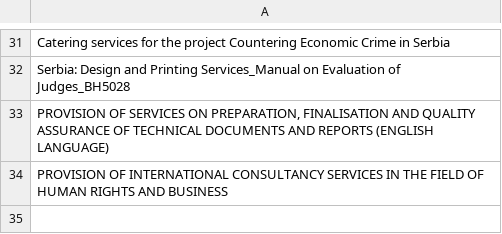
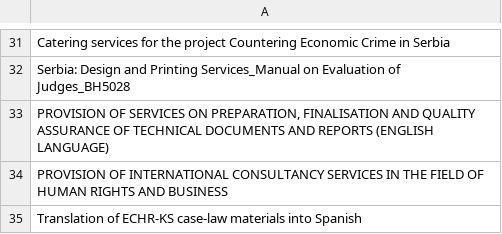
Before and after one commit to LSE-consulting/Notion, a CSV file: Sources/Council of Europe/coe_contract_titles.csv, drawn as a sheet; only a part is shown, gaps mark what is left out; the diff names each change by its address in the sheet, - before the commit and + after, or states it on an @@ line.

```diff
--- a/Sources/Council of Europe/coe_contract_titles.csv
+++ b/Sources/Council of Europe/coe_contract_titles.csv
+row 35: Translation of ECHR-KS case-law materials into Spanish
```
Also changed, not shown: Sources/EU Commission/eu_commission_contract_titles.csv, Sources/Find a Tender/contract_titles.csv, 14 other files.
